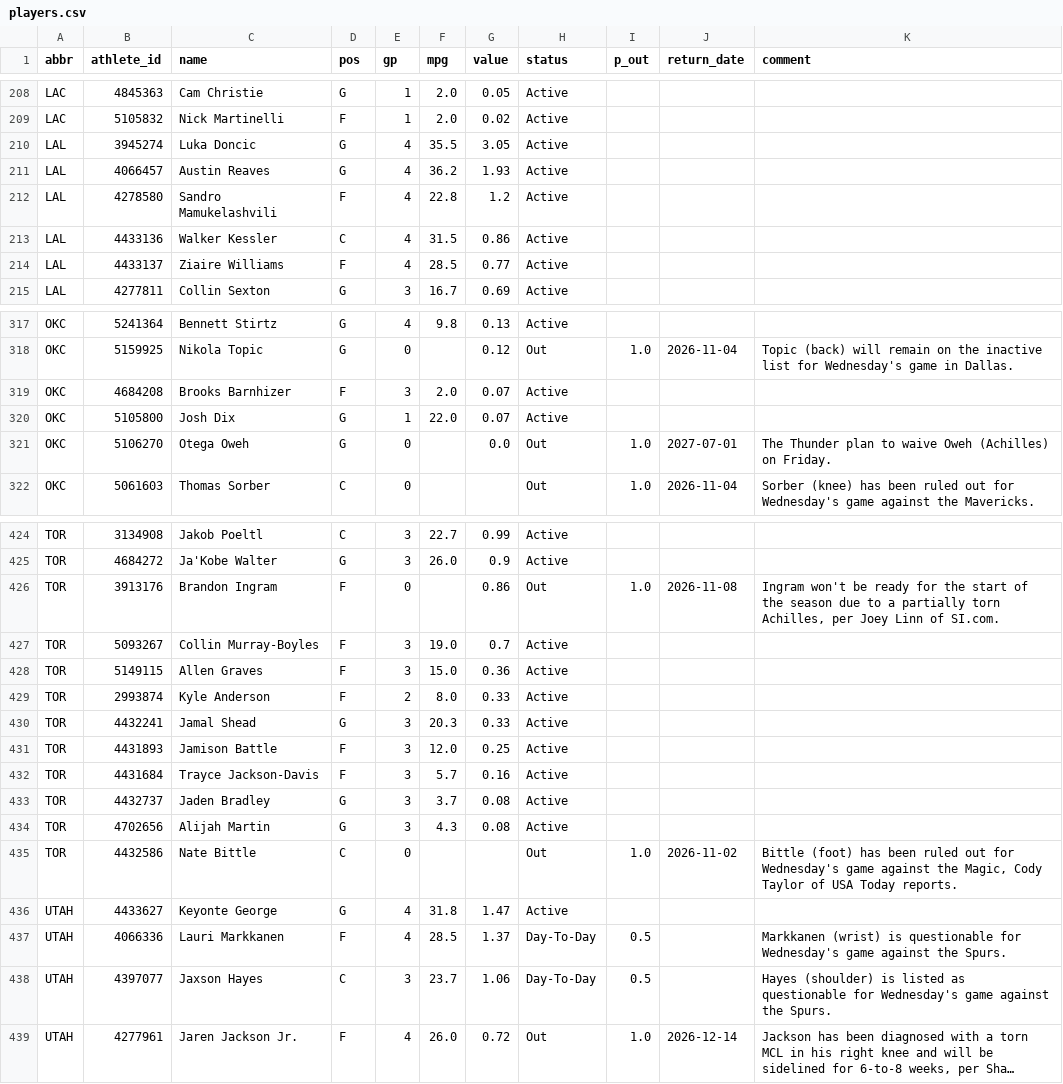
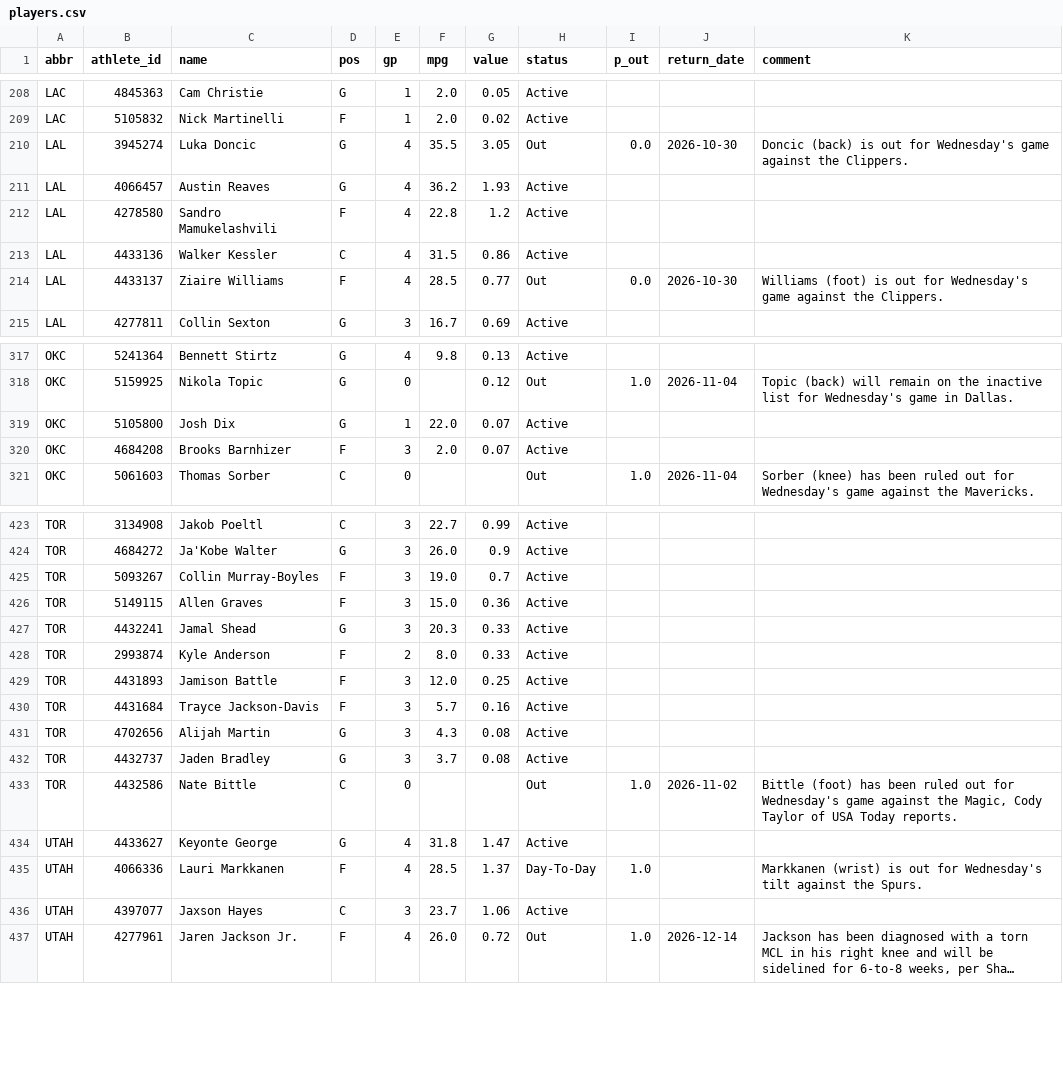
Before and after one commit to chronicaria/chronicaria.github.io, a CSV file: data/players.csv, drawn as a sheet; only a part is shown, gaps mark what is left out; long unchanged cells end in …; removed rows and columns are numbered as before the commit, all else as after; the diff covers the shown part only; the diff names each change by its address in the sheet, - before the commit and + after, or states it on an @@ line.

```diff
--- a/data/players.csv
+++ b/data/players.csv
-H210 (status): Active
+H210 (status): Out
-I210 (p_out): (empty)
+I210 (p_out): 0.0
-J210 (return_date): (empty)
+J210 (return_date): 2026-10-30
-K210 (comment): (empty)
+K210 (comment): Doncic (back) is out for Wednesday's game against the Clippers.
-H214 (status): Active
+H214 (status): Out
-I214 (p_out): (empty)
+I214 (p_out): 0.0
-J214 (return_date): (empty)
+J214 (return_date): 2026-10-30
-K214 (comment): (empty)
+K214 (comment): Williams (foot) is out for Wednesday's game against the Clippers.
@@ row 320 moved to row 319: OKC @@
-row 321: OKC | 5106270 | Otega Oweh | G | 0 |  | 0.0 | Out | 1.0 | 2027-07-01 | The Thunder plan to waive Oweh (Achilles) on Friday.
-row 426: TOR | 3913176 | Brandon Ingram | F | 0 |  | 0.86 | Out | 1.0 | 2026-11-08 | Ingram won't be ready for the start of the season due to a partially torn Achilles, per Joey Linn of SI.com.
@@ row 430 moved to row 427: TOR @@
@@ row 434 moved to row 431: TOR @@
-I435 (p_out): 0.5
+I435 (p_out): 1.0
-K435 (comment): …(wrist) is questionable for Wednesday's game against the…
+K435 (comment): …(wrist) is out for Wednesday's tilt against the…
-H436 (status): Day-To-Day
+H436 (status): Active
-I436 (p_out): 0.5
+I436 (p_out): (empty)
-K436 (comment): Hayes (shoulder) is listed as questionable for Wednesday's game against the Spurs.
+K436 (comment): (empty)
```
Also changed, not shown: 1 added row, 2 removed rows, 12 moved rows and 97 edited cells elsewhere in this file, data/history.csv, data/schedule.csv, 3 other files.
